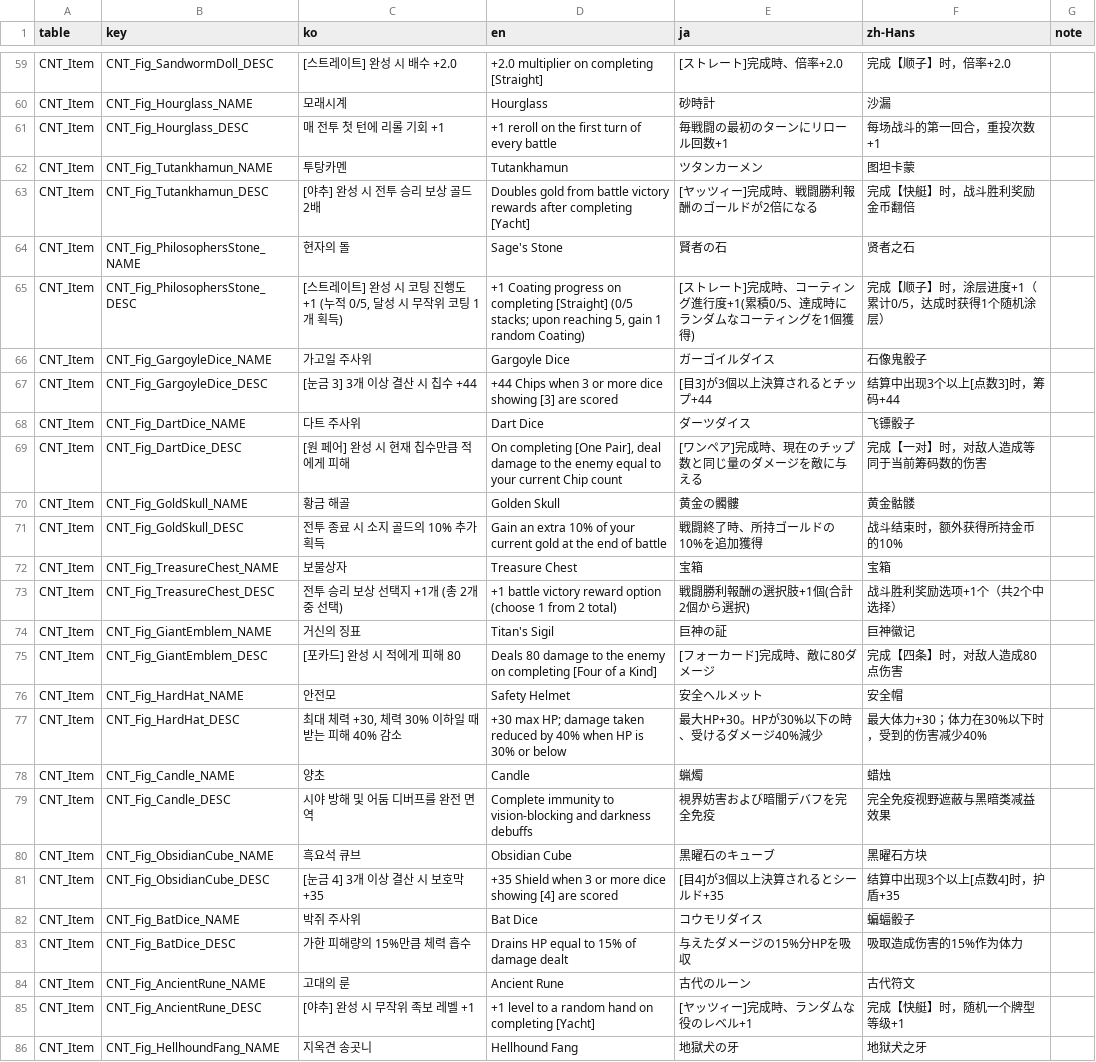
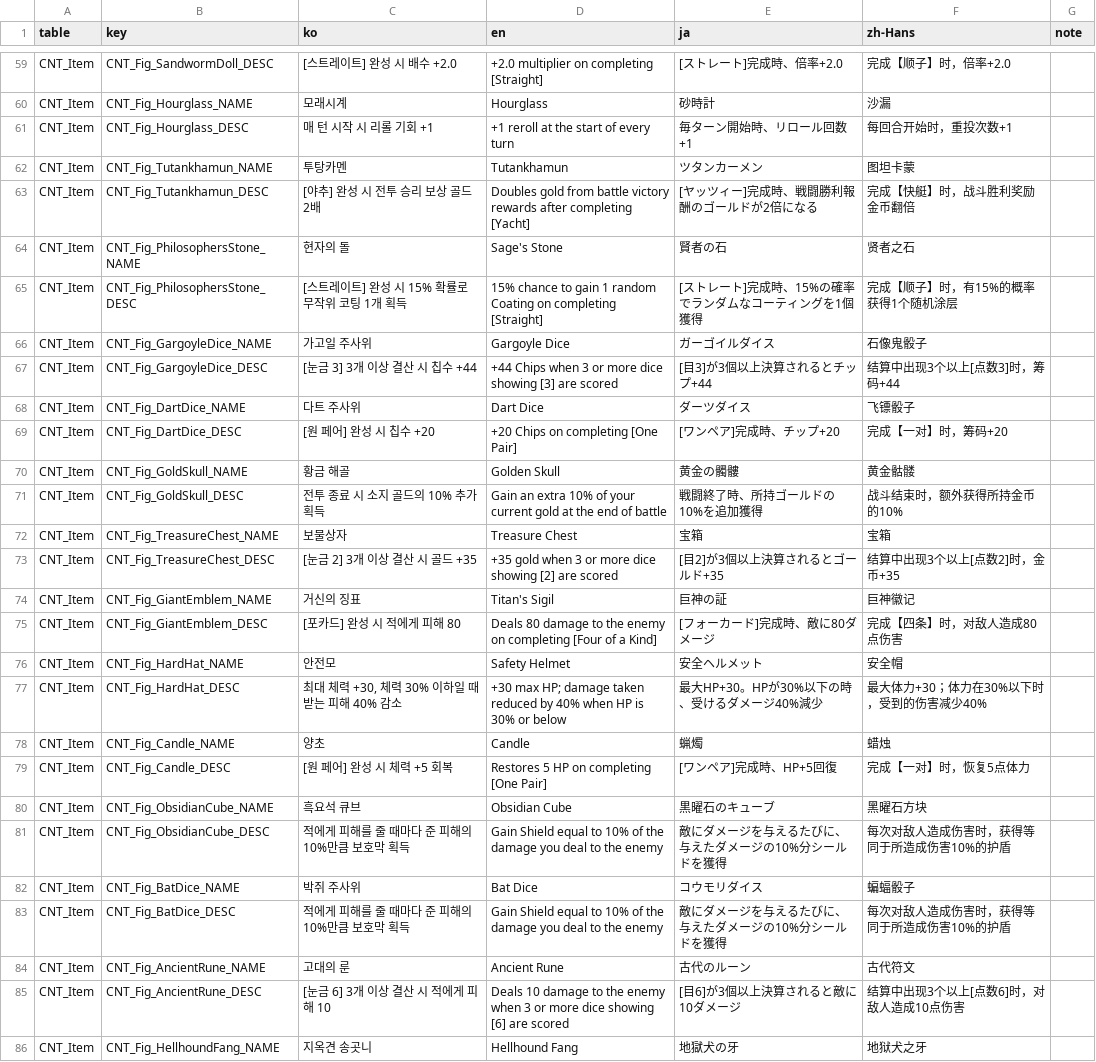
Before and after one commit to JungYS24/Tricky-Yacht, a CSV file: Assets/Contents/11_Localization/Source/localization_csv/CNT_Item.csv, drawn as a sheet; only a part is shown, gaps mark what is left out; the diff covers the shown part only.

```diff
--- a/Assets/Contents/11_Localization/Source/localization_csv/CNT_Item.csv
+++ b/Assets/Contents/11_Localization/Source/localization_csv/CNT_Item.csv
@@ -60,3 +60,3 @@ CNT_Item,CNT_Fig_SandwormDoll_DESC,[스트레이트] 완성 시 배수 +2.0,+2.0
 CNT_Item,CNT_Fig_Hourglass_NAME,모래시계,Hourglass,砂時計,沙漏,
-CNT_Item,CNT_Fig_Hourglass_DESC,매 전투 첫 턴에 리롤 기회 +1,+1 reroll on the first turn of every battle,毎戦闘の最初のターンにリロール回数+1,每场战斗的第一回合，重投次数+1,
+CNT_Item,CNT_Fig_Hourglass_DESC,매 턴 시작 시 리롤 기회 +1,+1 reroll at the start of every turn,毎ターン開始時、リロール回数+1,每回合开始时，重投次数+1,
 CNT_Item,CNT_Fig_Tutankhamun_NAME,투탕카멘,Tutankhamun,ツタンカーメン,图坦卡蒙,
@@ -64,3 +64,3 @@ CNT_Item,CNT_Fig_Tutankhamun_DESC,[야추] 완성 시 전투 승리 보상 골
 CNT_Item,CNT_Fig_PhilosophersStone_NAME,현자의 돌,Sage's Stone,賢者の石,贤者之石,
-CNT_Item,CNT_Fig_PhilosophersStone_DESC,"[스트레이트] 완성 시 코팅 진행도 +1 (누적 0/5, 달성 시 무작위 코팅 1개 획득)","+1 Coating progress on completing [Straight] (0/5 stacks; upon reaching 5, gain 1 random Coating)",[ストレート]完成時、コーティング進行度+1(累積0/5、達成時にランダムなコーティングを1個獲得),完成【顺子】时，涂层进度+1（累计0/5，达成时获得1个随机涂层）,
+CNT_Item,CNT_Fig_PhilosophersStone_DESC,[스트레이트] 완성 시 15% 확률로 무작위 코팅 1개 획득,15% chance to gain 1 random Coating on completing [Straight],[ストレート]完成時、15%の確率でランダムなコーティングを1個獲得,完成【顺子】时，有15%的概率获得1个随机涂层,
 CNT_Item,CNT_Fig_GargoyleDice_NAME,가고일 주사위,Gargoyle Dice,ガーゴイルダイス,石像鬼骰子,
@@ -68,3 +68,3 @@ CNT_Item,CNT_Fig_GargoyleDice_DESC,[눈금 3] 3개 이상 결산 시 칩수 +44,
 CNT_Item,CNT_Fig_DartDice_NAME,다트 주사위,Dart Dice,ダーツダイス,飞镖骰子,
-CNT_Item,CNT_Fig_DartDice_DESC,[원 페어] 완성 시 현재 칩수만큼 적에게 피해,"On completing [One Pair], deal damage to the enemy equal to your current Chip count",[ワンペア]完成時、現在のチップ数と同じ量のダメージを敵に与える,完成【一对】时，对敌人造成等同于当前筹码数的伤害,
+CNT_Item,CNT_Fig_DartDice_DESC,[원 페어] 완성 시 칩수 +20,+20 Chips on completing [One Pair],[ワンペア]完成時、チップ+20,完成【一对】时，筹码+20,
 CNT_Item,CNT_Fig_GoldSkull_NAME,황금 해골,Golden Skull,黄金の髑髏,黄金骷髅,
@@ -72,3 +72,3 @@ CNT_Item,CNT_Fig_GoldSkull_DESC,전투 종료 시 소지 골드의 10% 추가
 CNT_Item,CNT_Fig_TreasureChest_NAME,보물상자,Treasure Chest,宝箱,宝箱,
-CNT_Item,CNT_Fig_TreasureChest_DESC,전투 승리 보상 선택지 +1개 (총 2개 중 선택),+1 battle victory reward option (choose 1 from 2 total),戦闘勝利報酬の選択肢+1個(合計2個から選択),战斗胜利奖励选项+1个（共2个中选择）,
+CNT_Item,CNT_Fig_TreasureChest_DESC,[눈금 2] 3개 이상 결산 시 골드 +35,+35 gold when 3 or more dice showing [2] are scored,[目2]が3個以上決算されるとゴールド+35,结算中出现3个以上[点数2]时，金币+35,
 CNT_Item,CNT_Fig_GiantEmblem_NAME,거신의 징표,Titan's Sigil,巨神の証,巨神徽记,
@@ -78,9 +78,9 @@ CNT_Item,CNT_Fig_HardHat_DESC,"최대 체력 +30, 체력 30% 이하일 때 받
 CNT_Item,CNT_Fig_Candle_NAME,양초,Candle,蝋燭,蜡烛,
-CNT_Item,CNT_Fig_Candle_DESC,시야 방해 및 어둠 디버프를 완전 면역,Complete immunity to vision-blocking and darkness debuffs,視界妨害および暗闇デバフを完全免疫,完全免疫视野遮蔽与黑暗类减益效果,
+CNT_Item,CNT_Fig_Candle_DESC,[원 페어] 완성 시 체력 +5 회복,Restores 5 HP on completing [One Pair],[ワンペア]完成時、HP+5回復,完成【一对】时，恢复5点体力,
 CNT_Item,CNT_Fig_ObsidianCube_NAME,흑요석 큐브,Obsidian Cube,黒曜石のキューブ,黑曜石方块,
-CNT_Item,CNT_Fig_ObsidianCube_DESC,[눈금 4] 3개 이상 결산 시 보호막 +35,+35 Shield when 3 or more dice showing [4] are scored,[目4]が3個以上決算されるとシールド+35,结算中出现3个以上[点数4]时，护盾+35,
+CNT_Item,CNT_Fig_ObsidianCube_DESC,적에게 피해를 줄 때마다 준 피해의 10%만큼 보호막 획득,Gain Shield equal to 10% of the damage you deal to the enemy,敵にダメージを与えるたびに、与えたダメージの10%分シールドを獲得,每次对敌人造成伤害时，获得等同于所造成伤害10%的护盾,
 CNT_Item,CNT_Fig_BatDice_NAME,박쥐 주사위,Bat Dice,コウモリダイス,蝙蝠骰子,
-CNT_Item,CNT_Fig_BatDice_DESC,가한 피해량의 15%만큼 체력 흡수,Drains HP equal to 15% of damage dealt,与えたダメージの15%分HPを吸収,吸取造成伤害的15%作为体力,
+CNT_Item,CNT_Fig_BatDice_DESC,적에게 피해를 줄 때마다 준 피해의 10%만큼 보호막 획득,Gain Shield equal to 10% of the damage you deal to the enemy,敵にダメージを与えるたびに、与えたダメージの10%分シールドを獲得,每次对敌人造成伤害时，获得等同于所造成伤害10%的护盾,
 CNT_Item,CNT_Fig_AncientRune_NAME,고대의 룬,Ancient Rune,古代のルーン,古代符文,
-CNT_Item,CNT_Fig_AncientRune_DESC,[야추] 완성 시 무작위 족보 레벨 +1,+1 level to a random hand on completing [Yacht],[ヤッツィー]完成時、ランダムな役のレベル+1,完成【快艇】时，随机一个牌型等级+1,
+CNT_Item,CNT_Fig_AncientRune_DESC,[눈금 6] 3개 이상 결산 시 적에게 피해 10,Deals 10 damage to the enemy when 3 or more dice showing [6] are scored,[目6]が3個以上決算されると敵に10ダメージ,结算中出现3个以上[点数6]时，对敌人造成10点伤害,
 CNT_Item,CNT_Fig_HellhoundFang_NAME,지옥견 송곳니,Hellhound Fang,地獄犬の牙,地狱犬之牙,
```
Also changed, not shown: 2 added rows and 136 edited cells elsewhere in this file, 28 other files.
